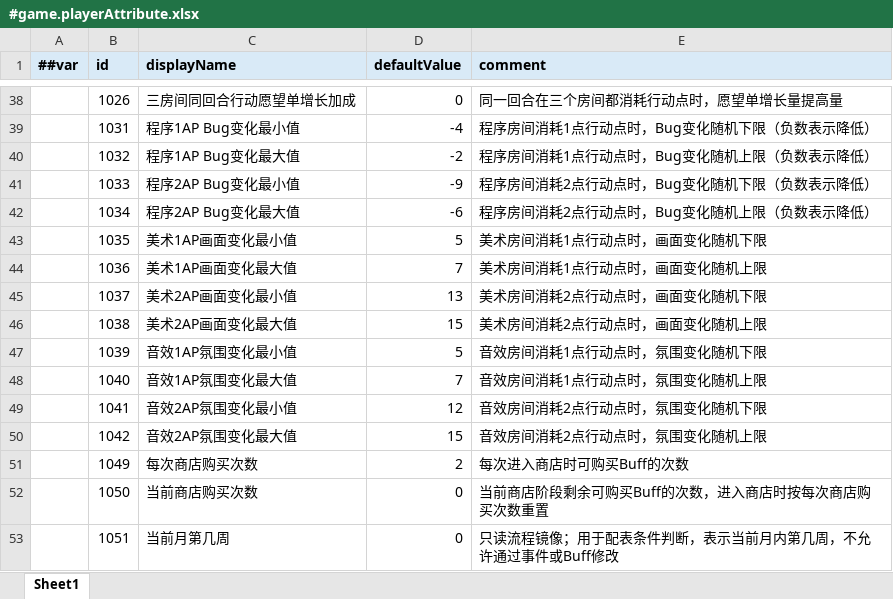
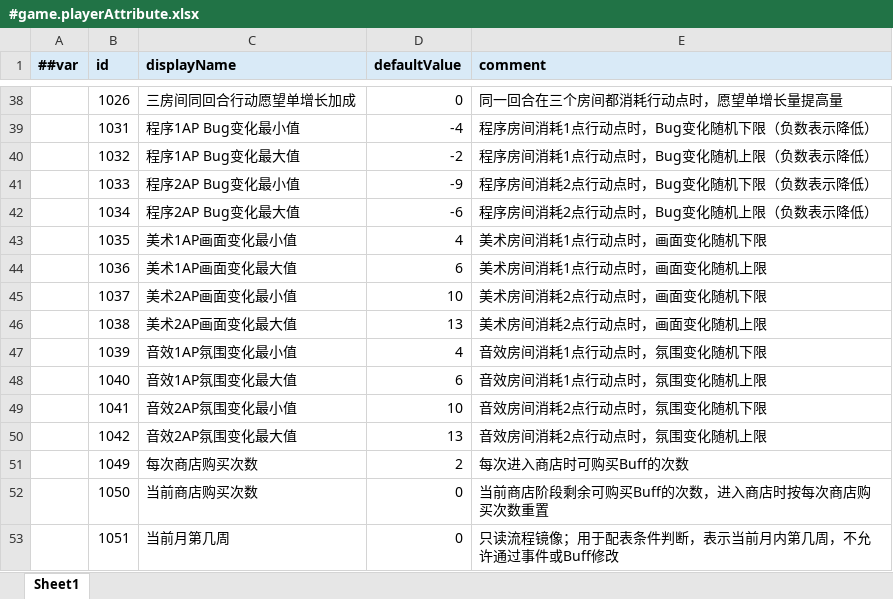
Before and after one commit to shepherd03/CGJ_Anchor, an Excel workbook: Config/Luban/Datas/#game.playerAttribute.xlsx, sheet Sheet1, drawn as a sheet; only a part is shown, gaps mark what is left out; values as stored, in another font and other column widths than the file's, no borders; the diff names each change by its address in the sheet, - before the commit and + after, or states it on an @@ line.

Commit message:
Update Luban config data

```diff
--- a/Config/Luban/Datas/#game.playerAttribute.xlsx (sheet Sheet1)
+++ b/Config/Luban/Datas/#game.playerAttribute.xlsx (sheet Sheet1)
-D43 (defaultValue): 5
+D43 (defaultValue): 4
-D44 (defaultValue): 7
+D44 (defaultValue): 6
-D45 (defaultValue): 13
+D45 (defaultValue): 10
-D46 (defaultValue): 15
+D46 (defaultValue): 13
-D47 (defaultValue): 5
+D47 (defaultValue): 4
-D48 (defaultValue): 7
+D48 (defaultValue): 6
-D49 (defaultValue): 12
+D49 (defaultValue): 10
-D50 (defaultValue): 15
+D50 (defaultValue): 13
```
Also changed, not shown: Config/Luban/Datas/#game.buff.xlsx, 2 other files.
